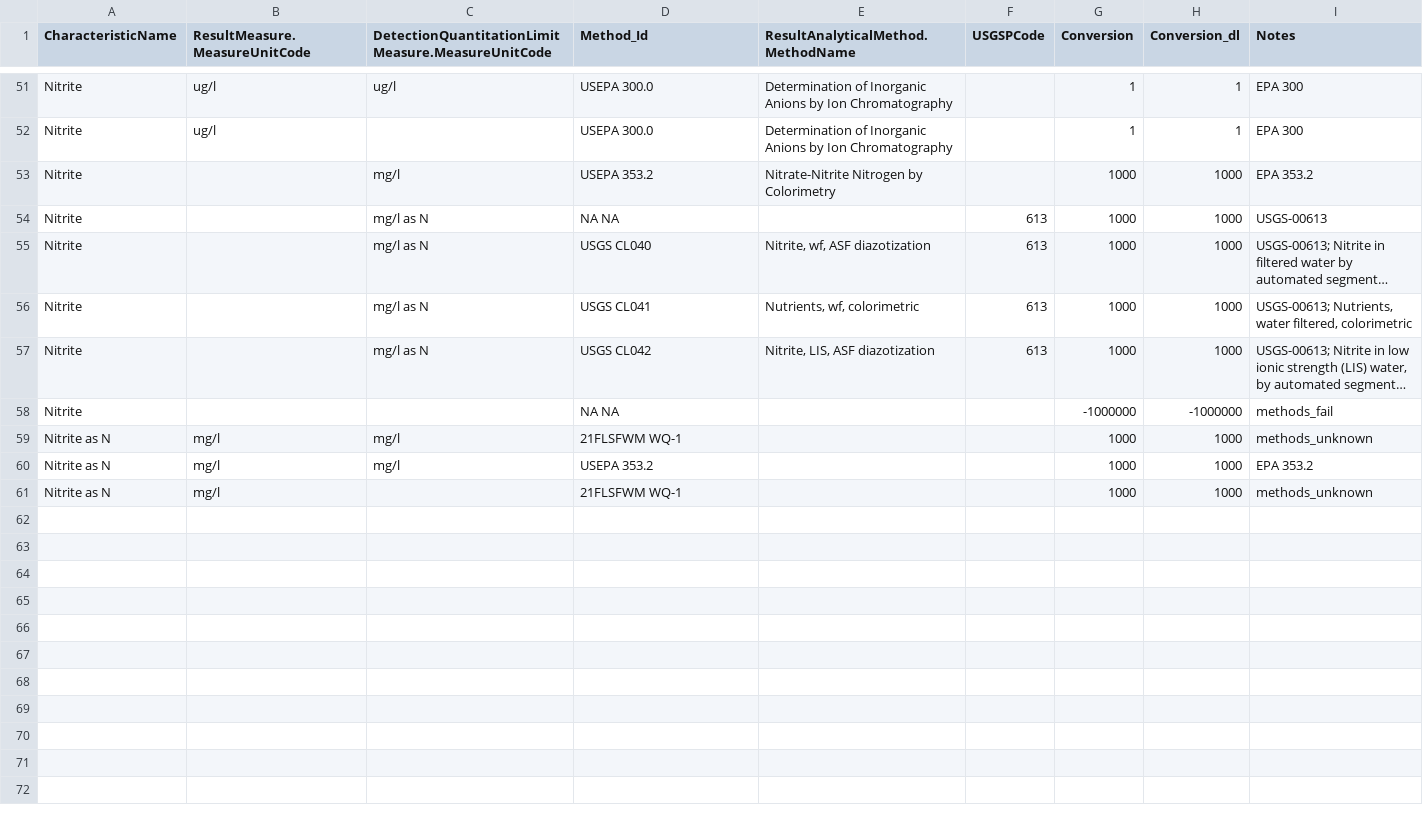
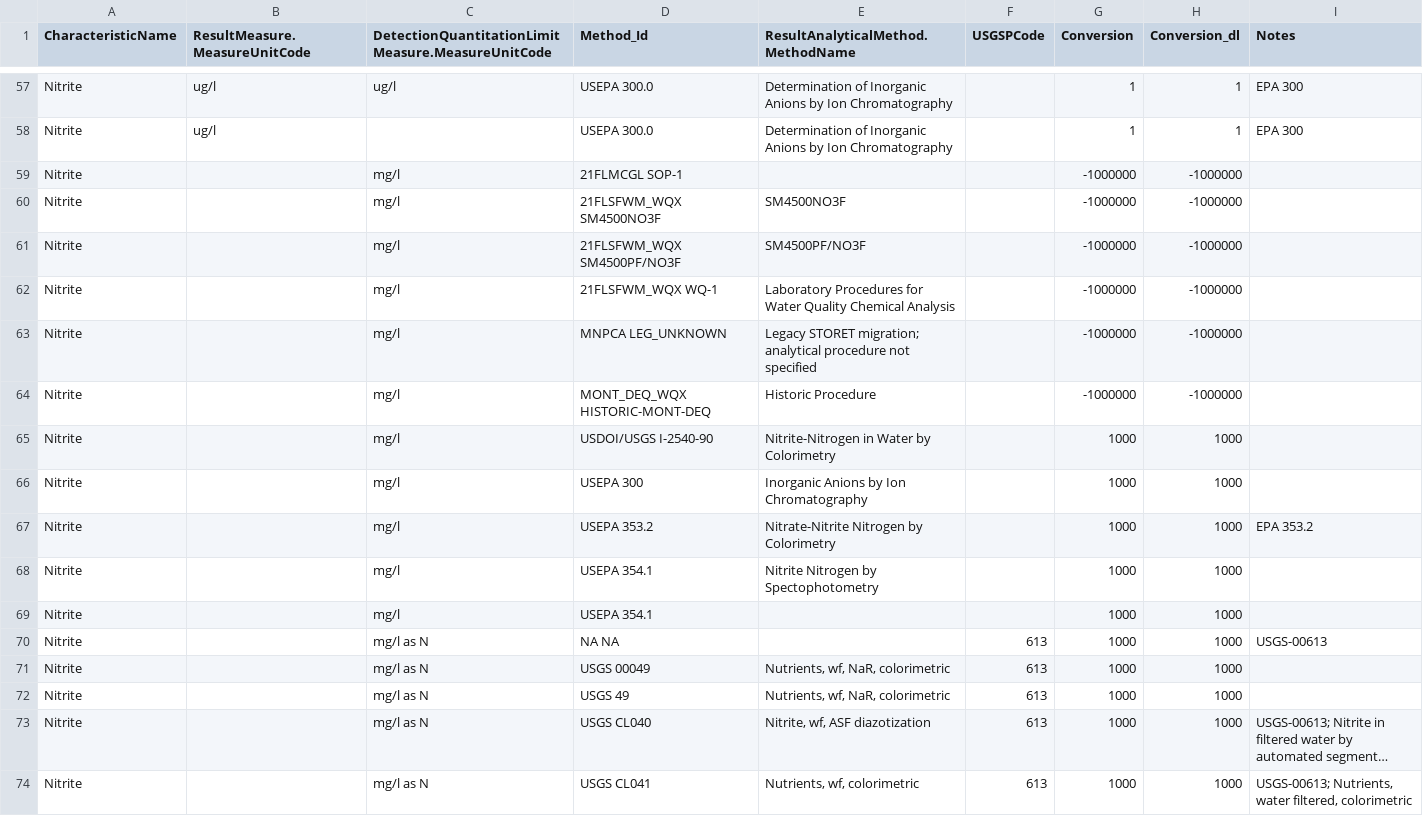
Before and after one commit to cont-limno/lagos_database, a CSV file: conversion_files/NO2_Methods_Conversion.csv, drawn as a sheet; only a part is shown, gaps mark what is left out; the shorter side is filled out with more unchanged rows; long unchanged cells end in …; the diff covers the shown part only; the diff names each change by its address in the sheet, - before the commit and + after, or states it on an @@ line.

```diff
--- a/conversion_files/NO2_Methods_Conversion.csv
+++ b/conversion_files/NO2_Methods_Conversion.csv
+row 59: Nitrite |  | mg/l | 21FLMCGL SOP-1 |  |  | -1000000 | -1000000
+row 60: Nitrite |  | mg/l | 21FLSFWM_WQX SM4500NO3F | SM4500NO3F |  | -1000000 | -1000000
+row 61: Nitrite |  | mg/l | 21FLSFWM_WQX SM4500PF/NO3F | SM4500PF/NO3F |  | -1000000 | -1000000
+row 62: Nitrite |  | mg/l | 21FLSFWM_WQX WQ-1 | Laboratory Procedures for Water Quality Chemical Analysis |  | -1000000 | -1000000
+row 63: Nitrite |  | mg/l | MNPCA LEG_UNKNOWN | Legacy STORET migration; analytical procedure not specified |  | -1000000 | -1000000
+row 64: Nitrite |  | mg/l | MONT_DEQ_WQX HISTORIC-MONT-DEQ | Historic Procedure |  | -1000000 | -1000000
+row 65: Nitrite |  | mg/l | USDOI/USGS I-2540-90 | Nitrite-Nitrogen in Water by Colorimetry |  | 1000 | 1000
+row 66: Nitrite |  | mg/l | USEPA 300 | Inorganic Anions by Ion Chromatography |  | 1000 | 1000
+row 68: Nitrite |  | mg/l | USEPA 354.1 | Nitrite Nitrogen by Spectophotometry |  | 1000 | 1000
+row 69: Nitrite |  | mg/l | USEPA 354.1 |  |  | 1000 | 1000
+row 71: Nitrite |  | mg/l as N | USGS 00049 | Nutrients, wf, NaR, colorimetric | 613 | 1000 | 1000
+row 72: Nitrite |  | mg/l as N | USGS 49 | Nutrients, wf, NaR, colorimetric | 613 | 1000 | 1000
```
Also changed, not shown: 12 added rows elsewhere in this file, conversion_files/NH3NH4_Methods_Conversion.csv, conversion_files/NO3_Methods_Conversion.csv.
